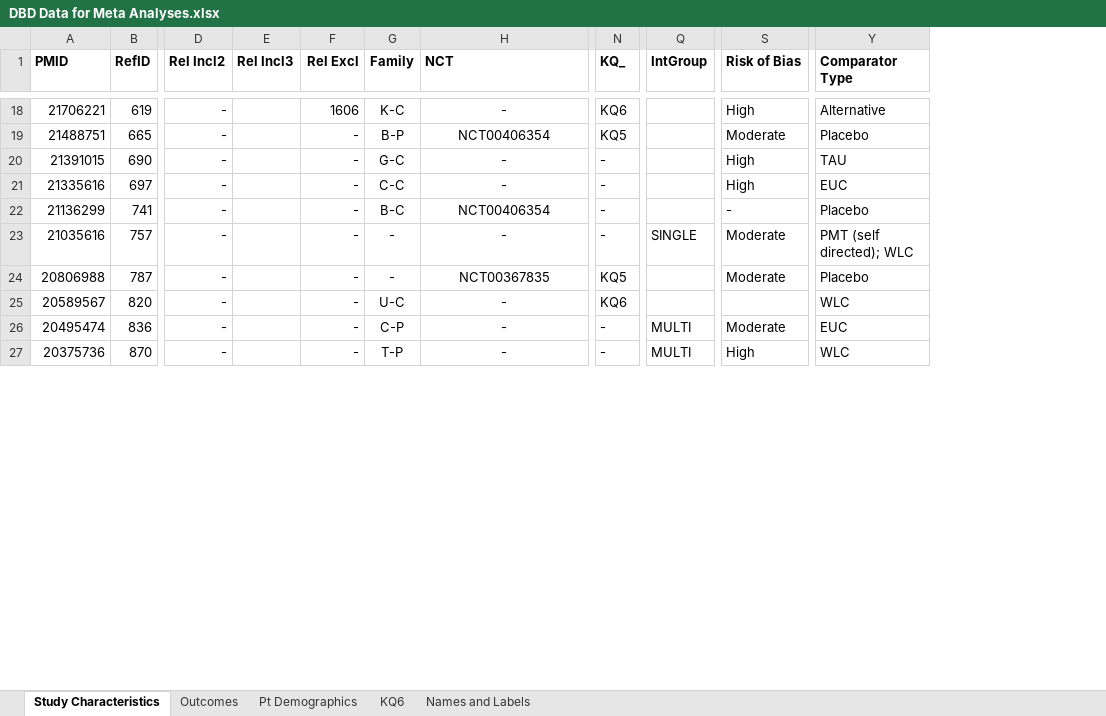
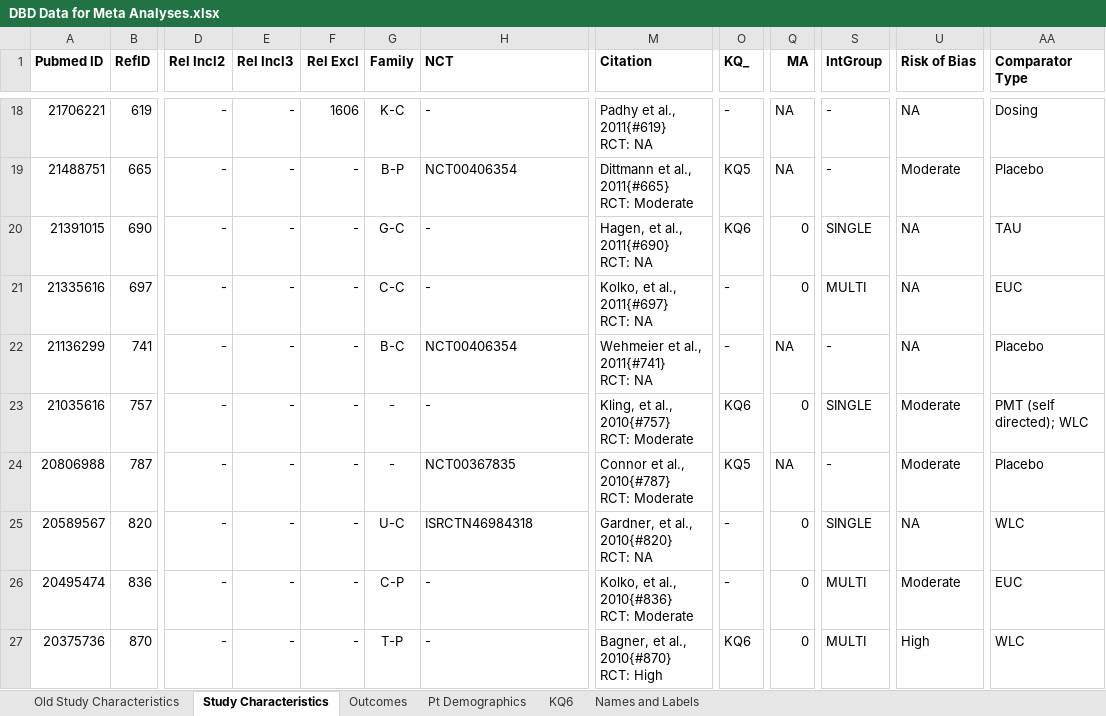
Before and after one commit to fonnesbeck/disruptive_behavior_disorder_MA, an Excel workbook: DBD Data for Meta Analyses.xlsx, sheet Study Characteristics, drawn as a sheet; only a part is shown, gaps mark what is left out; values as stored, in another font and other column widths than the file's, no borders; conditional formats and table styles not drawn; addresses are those after the commit; ↵ is a line break in a cell; the diff covers the shown part only; the diff names each change by its address in the sheet, - before the commit and + after, or states it on an @@ line.

```diff
--- a/DBD Data for Meta Analyses.xlsx (sheet Study Characteristics)
+++ b/DBD Data for Meta Analyses.xlsx (sheet Study Characteristics)
+sheet tab: Old Study Characteristics
+column M (Citation), rows 18-27: Padhy et al., 2011{#619} ↵ RCT: NA | Dittmann et al., 2011{#665} ↵ RCT: Moderate | Hagen, et al., 2011{#690} ↵ RCT: NA | Kolko, et al., 2011{#697} ↵ RCT: NA | Wehmeier et al., 2011{#741} ↵ RCT: NA | Kling, et al., 2010{#757} ↵ RCT: Moderate | Connor et al., 2010{#787} ↵ RCT: Moderate | Gardner, et al., 2010{#820} ↵ RCT: NA | Kolko, et al., 2010{#836} ↵ RCT: Moderate | Bagner, et al., 2010{#870} ↵ RCT: High
+column Q (MA), rows 18-27: NA | NA | 0 | 0 | NA | 0 | NA | 0 | 0 | 0
-A1: PMID
+A1: Pubmed ID
-E18:E27 (Rel Incl3): (empty)
+E18:E27 (Rel Incl3): -
-H18:H27 alignment: center
+H18:H27 alignment: left
-O18 (KQ_): KQ6
+O18 (KQ_): -
-S18:S19 (IntGroup): (empty)
+S18:S19 (IntGroup): -
-U18 (Risk of Bias): High
+U18 (Risk of Bias): NA
-AA18 (Comparator Type): Alternative
+AA18 (Comparator Type): Dosing
-O20 (KQ_): -
+O20 (KQ_): KQ6
-S20 (IntGroup): (empty)
+S20 (IntGroup): SINGLE
-U20:U21 (Risk of Bias): High
+U20:U21 (Risk of Bias): NA
-S21 (IntGroup): (empty)
+S21 (IntGroup): MULTI
-S22 (IntGroup): (empty)
+S22 (IntGroup): -
-U22 (Risk of Bias): -
+U22 (Risk of Bias): NA
-O23 (KQ_): -
+O23 (KQ_): KQ6
-S24 (IntGroup): (empty)
+S24 (IntGroup): -
-H25 (NCT): -
+H25 (NCT): ISRCTN46984318
-O25 (KQ_): KQ6
+O25 (KQ_): -
-S25 (IntGroup): (empty)
+S25 (IntGroup): SINGLE
-U25 (Risk of Bias): (empty)
+U25 (Risk of Bias): NA
-O27 (KQ_): -
+O27 (KQ_): KQ6
```
Also changed, not shown: 13 added rows, 1 removed row, 343 edited cells and cell formats elsewhere in this sheet, sheet Outcomes, formulas that keep their value, 1 other file.
